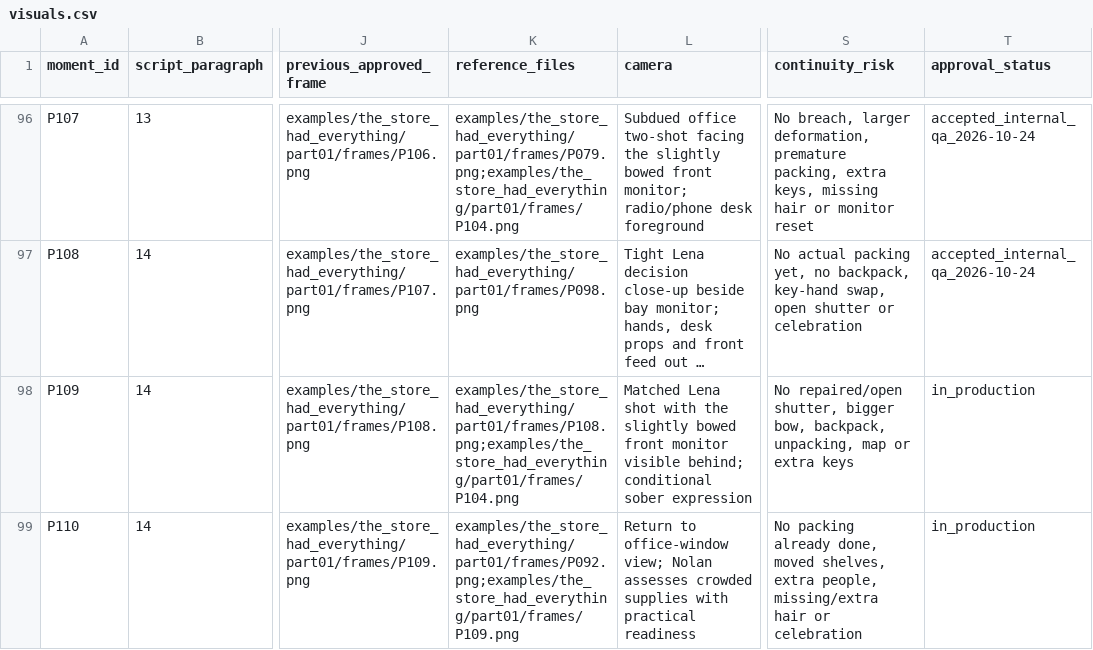
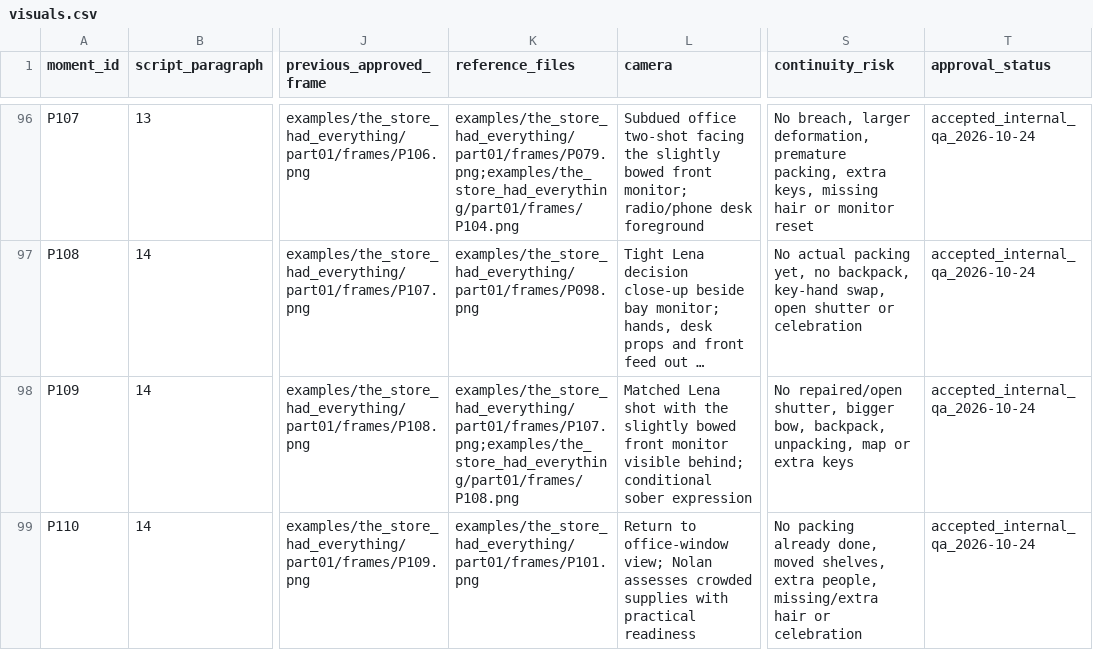
Before and after one commit to AsuraXP/Survival, a CSV file: examples/the_store_had_everything/part01/visuals.csv, drawn as a sheet; only a part is shown, gaps mark what is left out; long unchanged cells end in …; the diff names each change by its address in the sheet, - before the commit and + after, or states it on an @@ line.

```diff
--- a/examples/the_store_had_everything/part01/visuals.csv
+++ b/examples/the_store_had_everything/part01/visuals.csv
-K98 (reference_files): examples/the_store_had_everything/part01/frames/P108.png;examples/the_store_had_everything/part01/frames/P104.png
+K98 (reference_files): examples/the_store_had_everything/part01/frames/P107.png;examples/the_store_had_everything/part01/frames/P108.png
-T98:T99 (approval_status): in_production
+T98:T99 (approval_status): accepted_internal_qa_2026-10-24
-K99 (reference_files): examples/the_store_had_everything/part01/frames/P092.png;examples/the_store_had_everything/part01/frames/P109.png
+K99 (reference_files): examples/the_store_had_everything/part01/frames/P101.png
```
Also changed, not shown: 4 other files.
